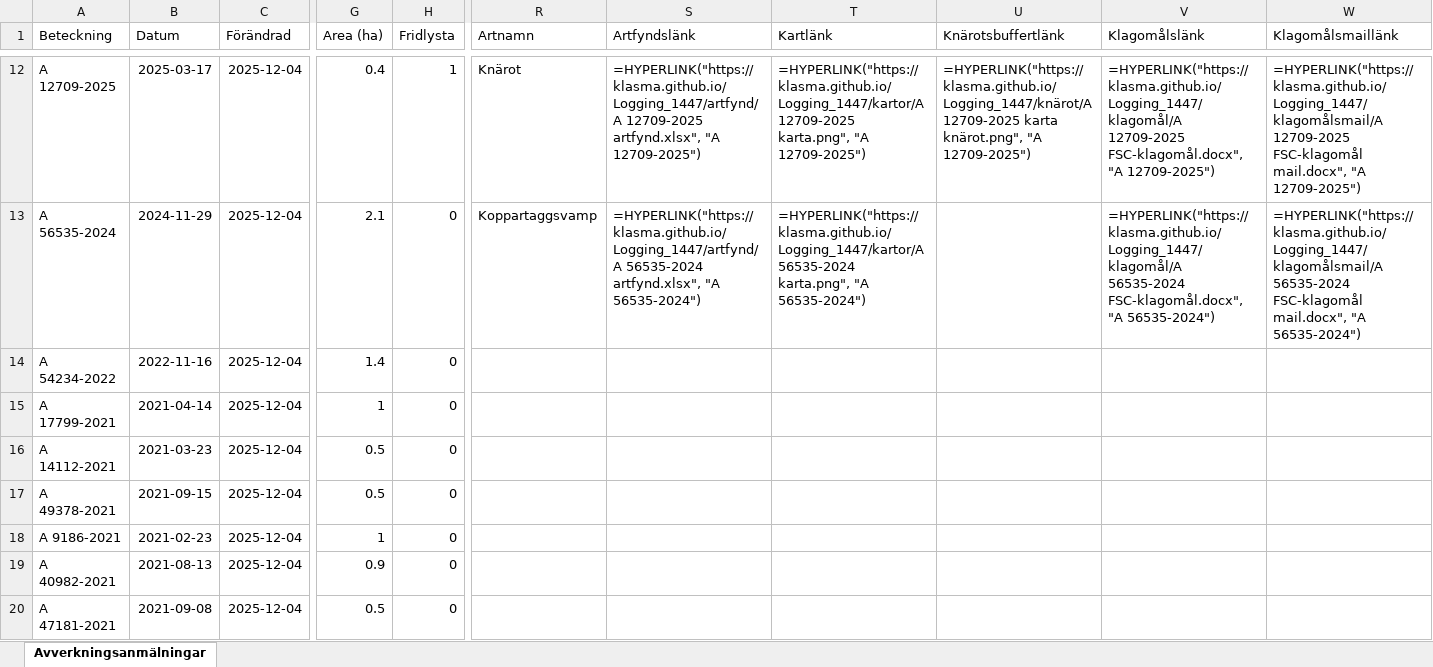
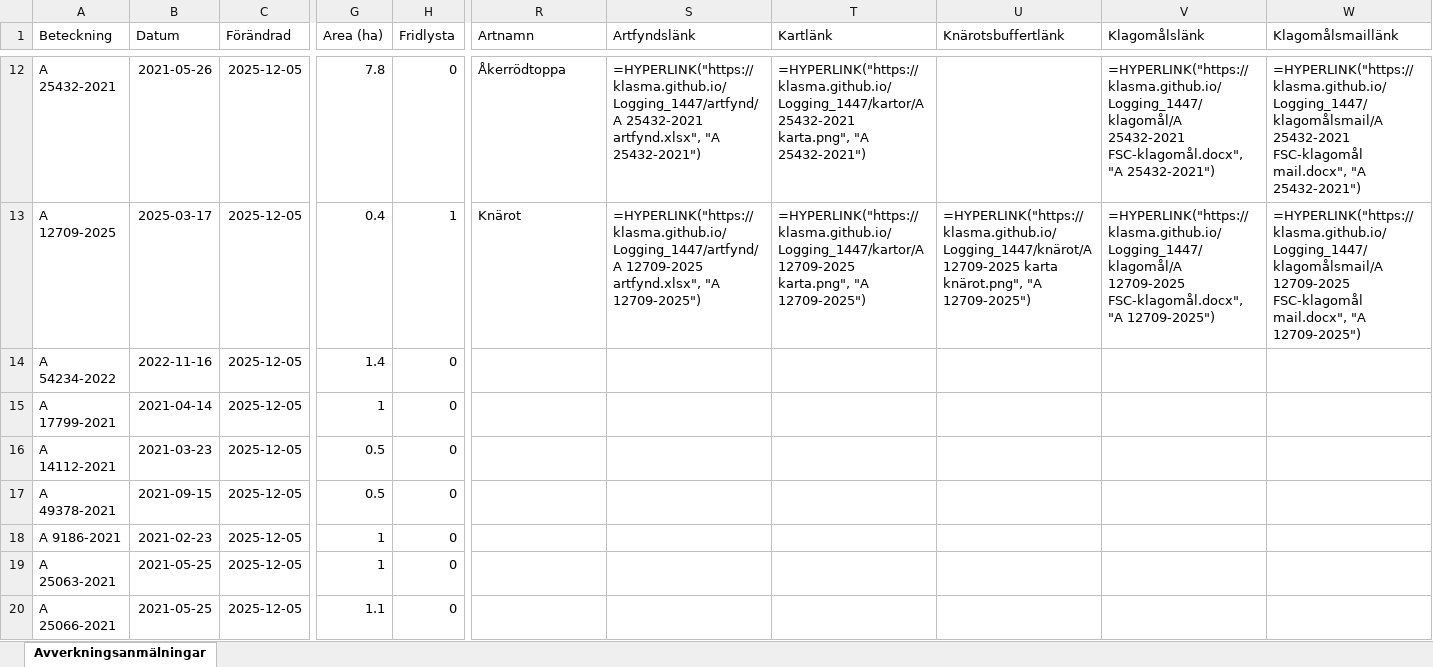
Before and after one commit to klasma/Logging_1447, an Excel workbook: Översikt GULLSPÅNG.xlsx, sheet Avverkningsanmälningar, drawn as a sheet; only a part is shown, gaps mark what is left out; values as stored, in another font and other column widths than the file's, no borders; formulas without a stored value are shown as written; the diff covers the shown part only; the diff names each change by its address in the sheet, - before the commit and + after, or states it on an @@ line.

```diff
--- a/Översikt GULLSPÅNG.xlsx (sheet Avverkningsanmälningar)
+++ b/Översikt GULLSPÅNG.xlsx (sheet Avverkningsanmälningar)
-A12 (Beteckning): A 12709-2025
+A12 (Beteckning): A 25432-2021
-B12 (Datum): 2025-03-17
+B12 (Datum): 2021-05-26
-C12:C20 (Förändrad): 2025-12-04
+C12:C20 (Förändrad): 2025-12-05
-G12 (Area (ha)): 0.4
+G12 (Area (ha)): 7.8
-H12 (Fridlysta): 1
+H12 (Fridlysta): 0
-R12 (Artnamn): Knärot
+R12 (Artnamn): Åkerrödtoppa
-S12 (Artfyndslänk): =HYPERLINK("https://klasma.github.io/Logging_1447/artfynd/A 12709-2025 artfynd.xlsx", "A 12709-2025")
+S12 (Artfyndslänk): =HYPERLINK("https://klasma.github.io/Logging_1447/artfynd/A 25432-2021 artfynd.xlsx", "A 25432-2021")
-T12 (Kartlänk): =HYPERLINK("https://klasma.github.io/Logging_1447/kartor/A 12709-2025 karta.png", "A 12709-2025")
+T12 (Kartlänk): =HYPERLINK("https://klasma.github.io/Logging_1447/kartor/A 25432-2021 karta.png", "A 25432-2021")
-U12 (Knärotsbuffertlänk): =HYPERLINK("https://klasma.github.io/Logging_1447/knärot/A 12709-2025 karta knärot.png", "A 12709-2025")
+U12 (Knärotsbuffertlänk): (empty)
-V12 (Klagomålslänk): =HYPERLINK("https://klasma.github.io/Logging_1447/klagomål/A 12709-2025 FSC-klagomål.docx", "A 12709-2025")
+V12 (Klagomålslänk): =HYPERLINK("https://klasma.github.io/Logging_1447/klagomål/A 25432-2021 FSC-klagomål.docx", "A 25432-2021")
-W12 (Klagomålsmaillänk): =HYPERLINK("https://klasma.github.io/Logging_1447/klagomålsmail/A 12709-2025 FSC-klagomål mail.docx", "A 12709-2025")
+W12 (Klagomålsmaillänk): =HYPERLINK("https://klasma.github.io/Logging_1447/klagomålsmail/A 25432-2021 FSC-klagomål mail.docx", "A 25432-2021")
-A13 (Beteckning): A 56535-2024
+A13 (Beteckning): A 12709-2025
-B13 (Datum): 2024-11-29
+B13 (Datum): 2025-03-17
-G13 (Area (ha)): 2.1
+G13 (Area (ha)): 0.4
-H13 (Fridlysta): 0
+H13 (Fridlysta): 1
-R13 (Artnamn): Koppartaggsvamp
+R13 (Artnamn): Knärot
-S13 (Artfyndslänk): =HYPERLINK("https://klasma.github.io/Logging_1447/artfynd/A 56535-2024 artfynd.xlsx", "A 56535-2024")
+S13 (Artfyndslänk): =HYPERLINK("https://klasma.github.io/Logging_1447/artfynd/A 12709-2025 artfynd.xlsx", "A 12709-2025")
-T13 (Kartlänk): =HYPERLINK("https://klasma.github.io/Logging_1447/kartor/A 56535-2024 karta.png", "A 56535-2024")
+T13 (Kartlänk): =HYPERLINK("https://klasma.github.io/Logging_1447/kartor/A 12709-2025 karta.png", "A 12709-2025")
-U13 (Knärotsbuffertlänk): (empty)
+U13 (Knärotsbuffertlänk): =HYPERLINK("https://klasma.github.io/Logging_1447/knärot/A 12709-2025 karta knärot.png", "A 12709-2025")
-V13 (Klagomålslänk): =HYPERLINK("https://klasma.github.io/Logging_1447/klagomål/A 56535-2024 FSC-klagomål.docx", "A 56535-2024")
+V13 (Klagomålslänk): =HYPERLINK("https://klasma.github.io/Logging_1447/klagomål/A 12709-2025 FSC-klagomål.docx", "A 12709-2025")
-W13 (Klagomålsmaillänk): =HYPERLINK("https://klasma.github.io/Logging_1447/klagomålsmail/A 56535-2024 FSC-klagomål mail.docx", "A 56535-2024")
+W13 (Klagomålsmaillänk): =HYPERLINK("https://klasma.github.io/Logging_1447/klagomålsmail/A 12709-2025 FSC-klagomål mail.docx", "A 12709-2025")
-A19 (Beteckning): A 40982-2021
+A19 (Beteckning): A 25063-2021
-B19 (Datum): 2021-08-13
+B19 (Datum): 2021-05-25
-G19 (Area (ha)): 0.9
+G19 (Area (ha)): 1
-A20 (Beteckning): A 47181-2021
+A20 (Beteckning): A 25066-2021
-B20 (Datum): 2021-09-08
+B20 (Datum): 2021-05-25
-G20 (Area (ha)): 0.5
+G20 (Area (ha)): 1.1
```
Also changed, not shown: 1034 edited cells elsewhere in this sheet, artfynd/A 12709-2025 artfynd.xlsx, artfynd/A 18778-2025 artfynd.xlsx, 57 other files.
